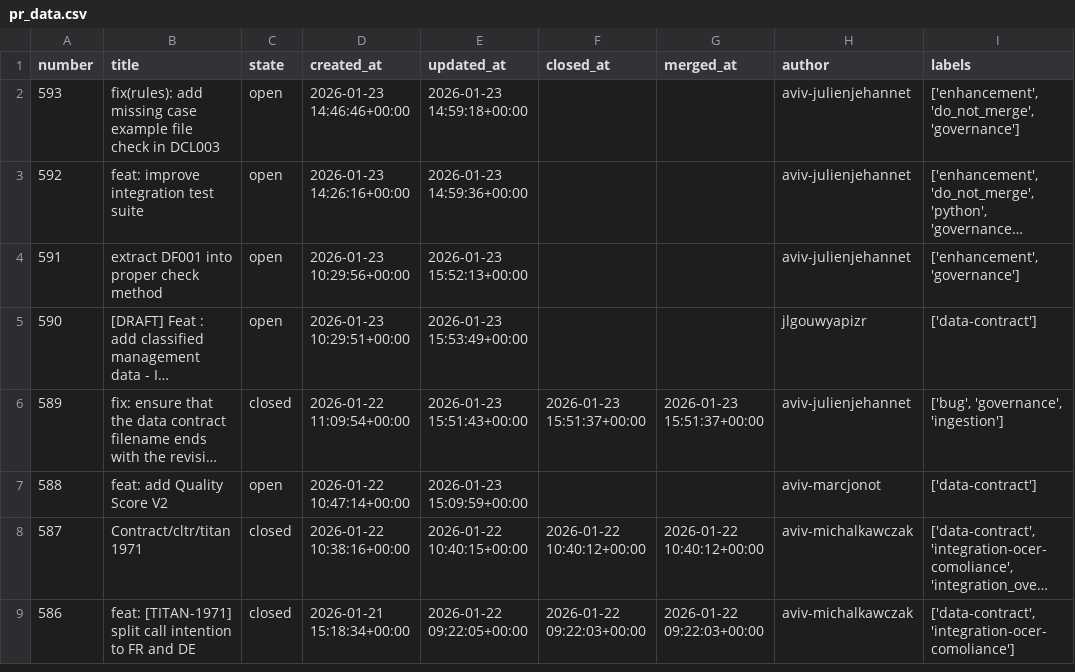
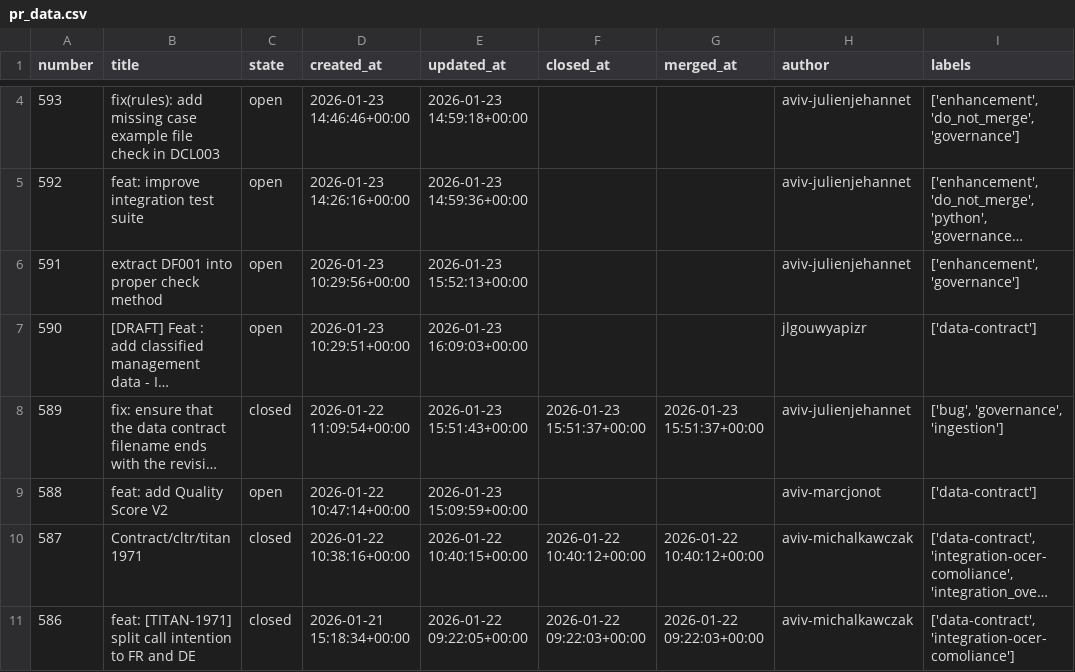
Before and after one commit to aviv-fathallahelmasri/github-pr-analytics, a CSV file: dashboard/data/pr_data.csv, drawn as a sheet; only a part is shown, gaps mark what is left out; long unchanged cells end in …; addresses are those after the commit; the diff covers the shown part only; the diff names each change by its address in the sheet, - before the commit and + after, or states it on an @@ line.

```diff
--- a/dashboard/data/pr_data.csv
+++ b/dashboard/data/pr_data.csv
-E7 (updated_at): 2026-01-23 15:53:49+00:00
+E7 (updated_at): 2026-01-23 16:09:03+00:00
```
Also changed, not shown: 2 added rows and 3 edited cells elsewhere in this file, 2 other files.
